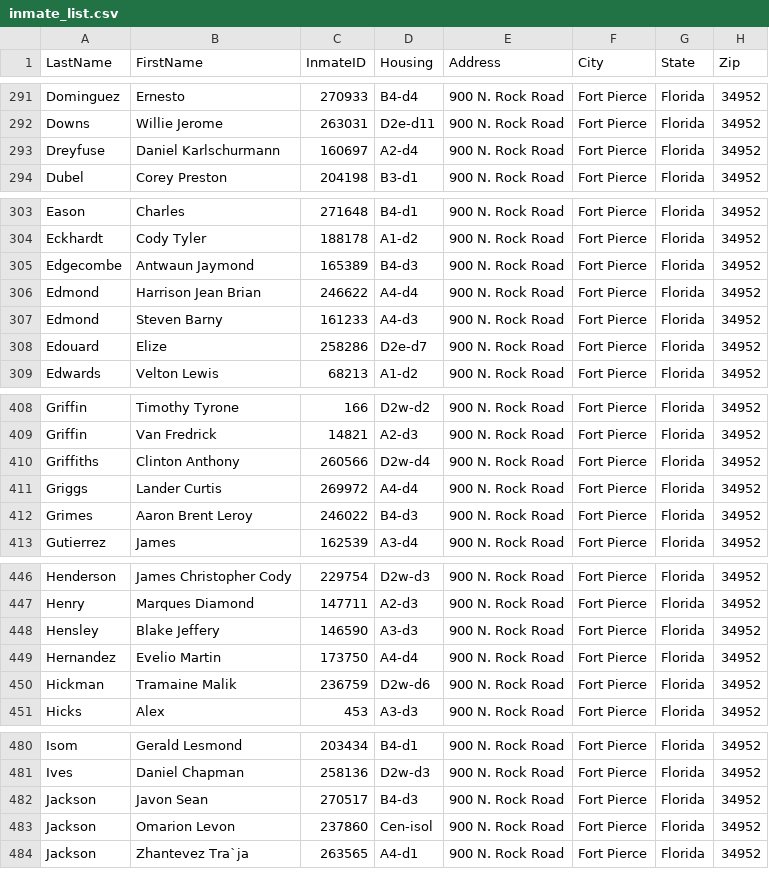
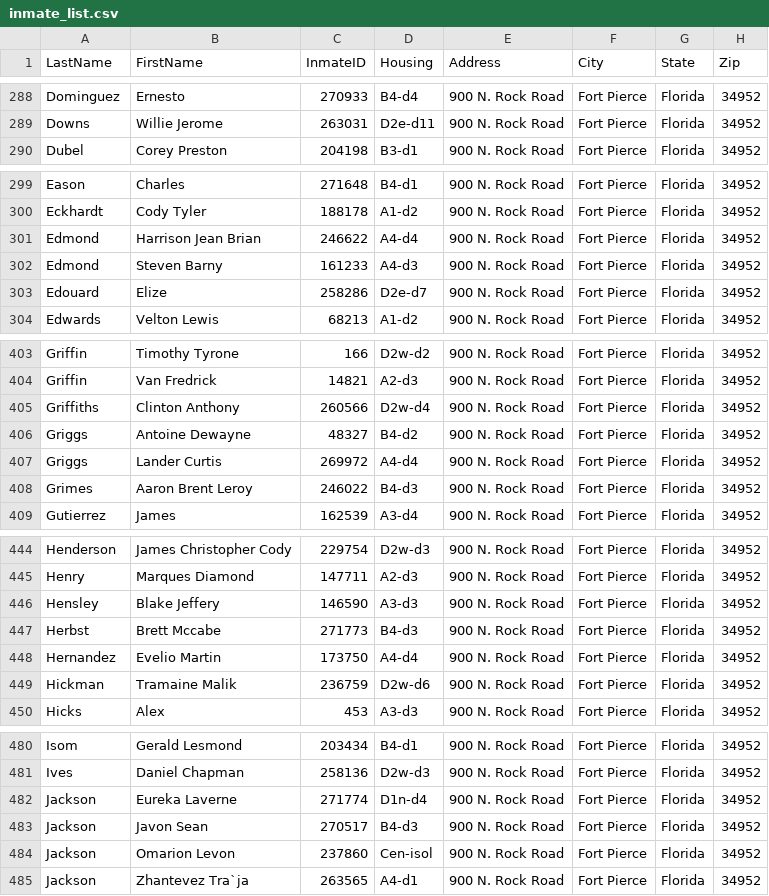
Before and after one commit to webrezaul/david, a CSV file: inmate_list.csv, drawn as a sheet; only a part is shown, gaps mark what is left out; removed rows and columns are numbered as before the commit, all else as after; the diff covers the shown part only; the diff names each change by its address in the sheet, - before the commit and + after, or states it on an @@ line.

```diff
--- a/inmate_list.csv
+++ b/inmate_list.csv
-row 293: Dreyfuse | Daniel Karlschurmann | 160697 | A2-d4 | 900 N. Rock Road | Fort Pierce | Florida | 34952
-row 305: Edgecombe | Antwaun Jaymond | 165389 | B4-d3 | 900 N. Rock Road | Fort Pierce | Florida | 34952
+row 406: Griggs | Antoine Dewayne | 48327 | B4-d2 | 900 N. Rock Road | Fort Pierce | Florida | 34952
+row 447: Herbst | Brett Mccabe | 271773 | B4-d3 | 900 N. Rock Road | Fort Pierce | Florida | 34952
+row 482: Jackson | Eureka Laverne | 271774 | D1n-d4 | 900 N. Rock Road | Fort Pierce | Florida | 34952
```
Also changed, not shown: 8 added rows, 10 removed rows, 1 moved row and 15 edited cells elsewhere in this file, 1 other file.
